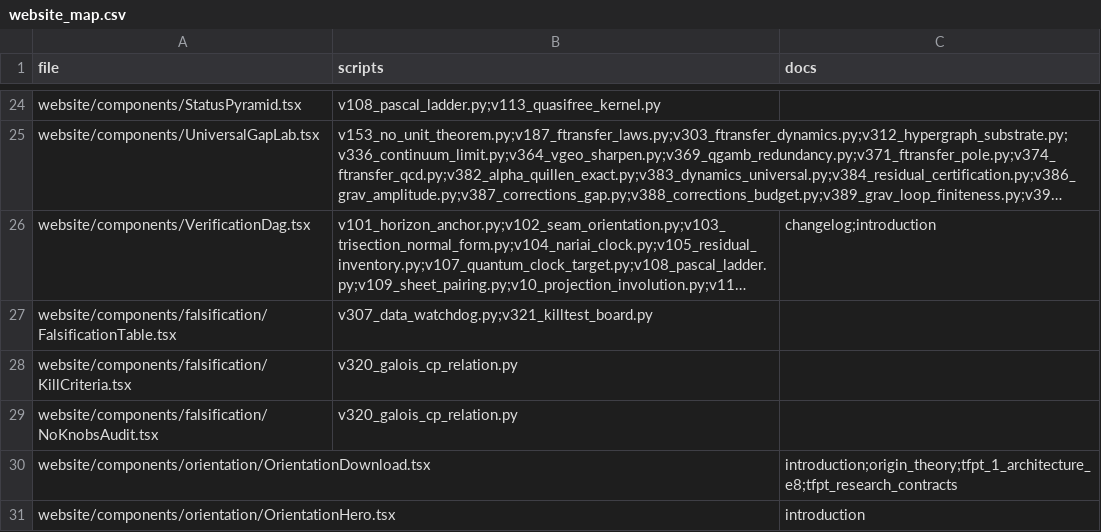
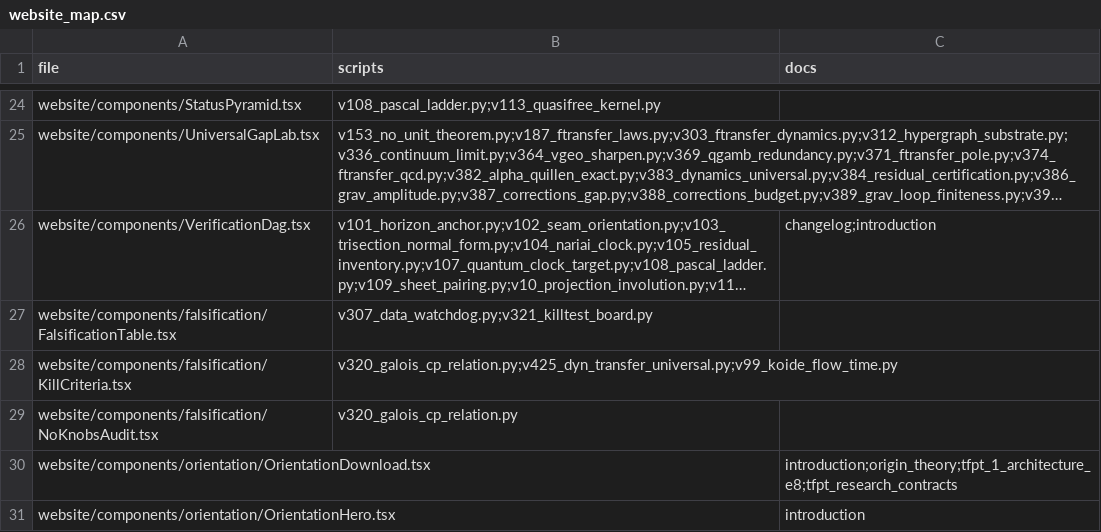
Before and after one commit to sthamann/tfpt5-shadow, a CSV file: verification/website_map.csv, drawn as a sheet; only a part is shown, gaps mark what is left out; long unchanged cells end in …; the diff names each change by its address in the sheet, - before the commit and + after, or states it on an @@ line.

```diff
--- a/verification/website_map.csv
+++ b/verification/website_map.csv
-B28 (scripts): v320_galois_cp_relation.py
+B28 (scripts): v320_galois_cp_relation.py;v425_dyn_transfer_universal.py;v99_koide_flow_time.py
```
Also changed, not shown: 2 other files.
